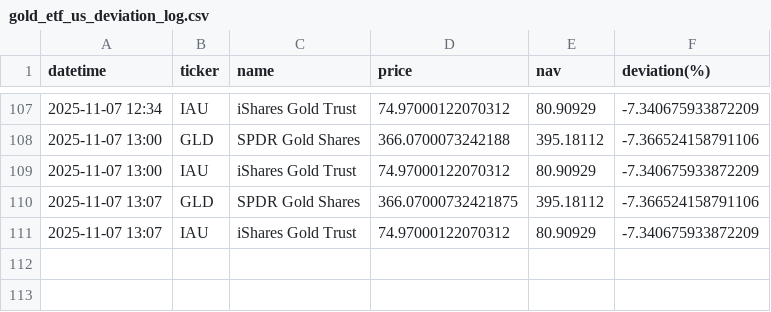
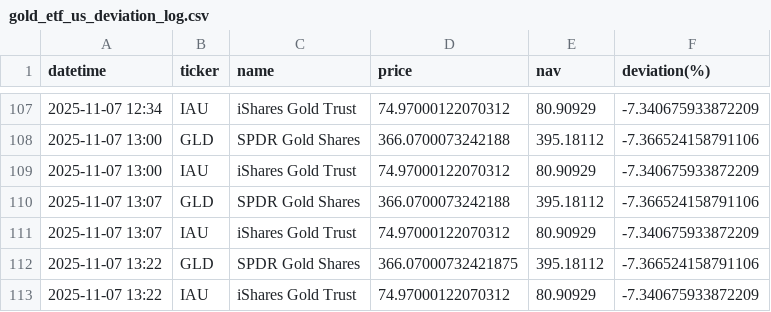
Before and after one commit to Soggy-Koala/etf-deviation-tracker, a CSV file: gold_etf_us_deviation_log.csv, drawn as a sheet; only a part is shown, gaps mark what is left out.

```diff
--- a/gold_etf_us_deviation_log.csv
+++ b/gold_etf_us_deviation_log.csv
@@ -109,3 +109,5 @@ datetime,ticker,name,price,nav,deviation(%)
 2025-11-07 13:00,IAU,iShares Gold Trust,74.97000122070312,80.90929,-7.340675933872209
-2025-11-07 13:07,GLD,SPDR Gold Shares,366.07000732421875,395.18112,-7.366524158791106
+2025-11-07 13:07,GLD,SPDR Gold Shares,366.0700073242188,395.18112,-7.366524158791106
 2025-11-07 13:07,IAU,iShares Gold Trust,74.97000122070312,80.90929,-7.340675933872209
+2025-11-07 13:22,GLD,SPDR Gold Shares,366.07000732421875,395.18112,-7.366524158791106
+2025-11-07 13:22,IAU,iShares Gold Trust,74.97000122070312,80.90929,-7.340675933872209
```
Also changed, not shown: 1 other file.
